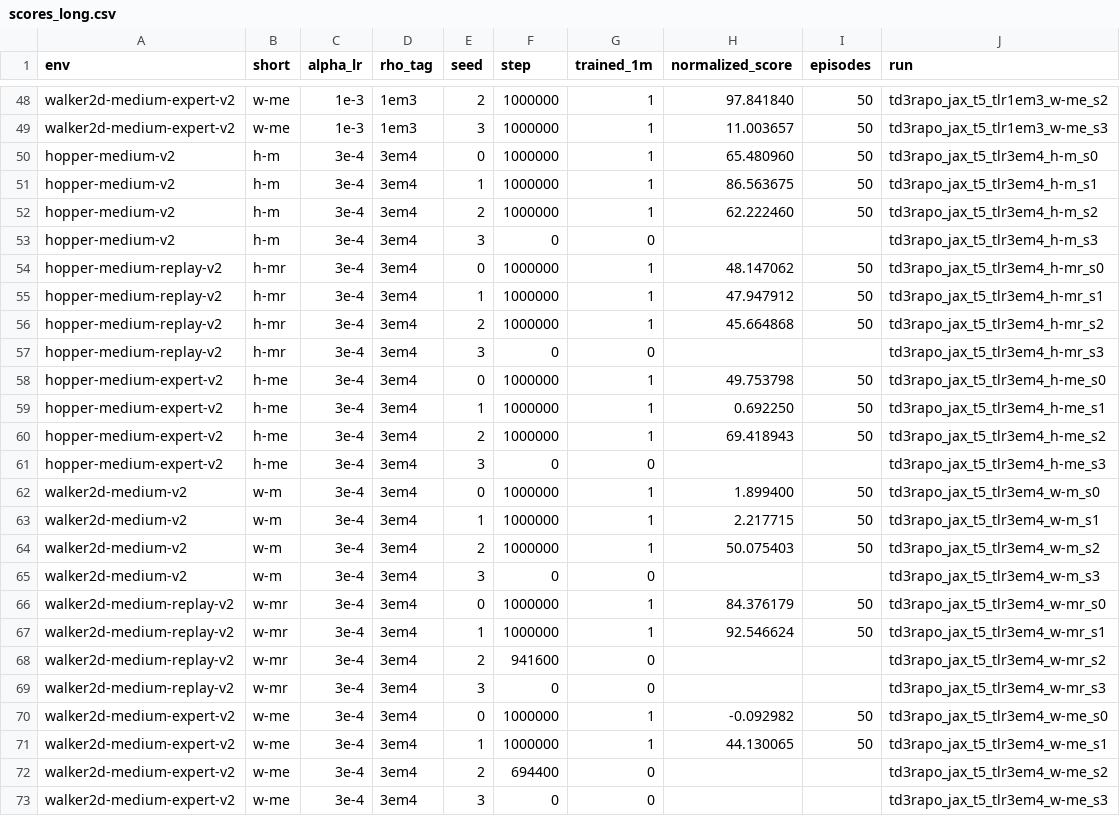
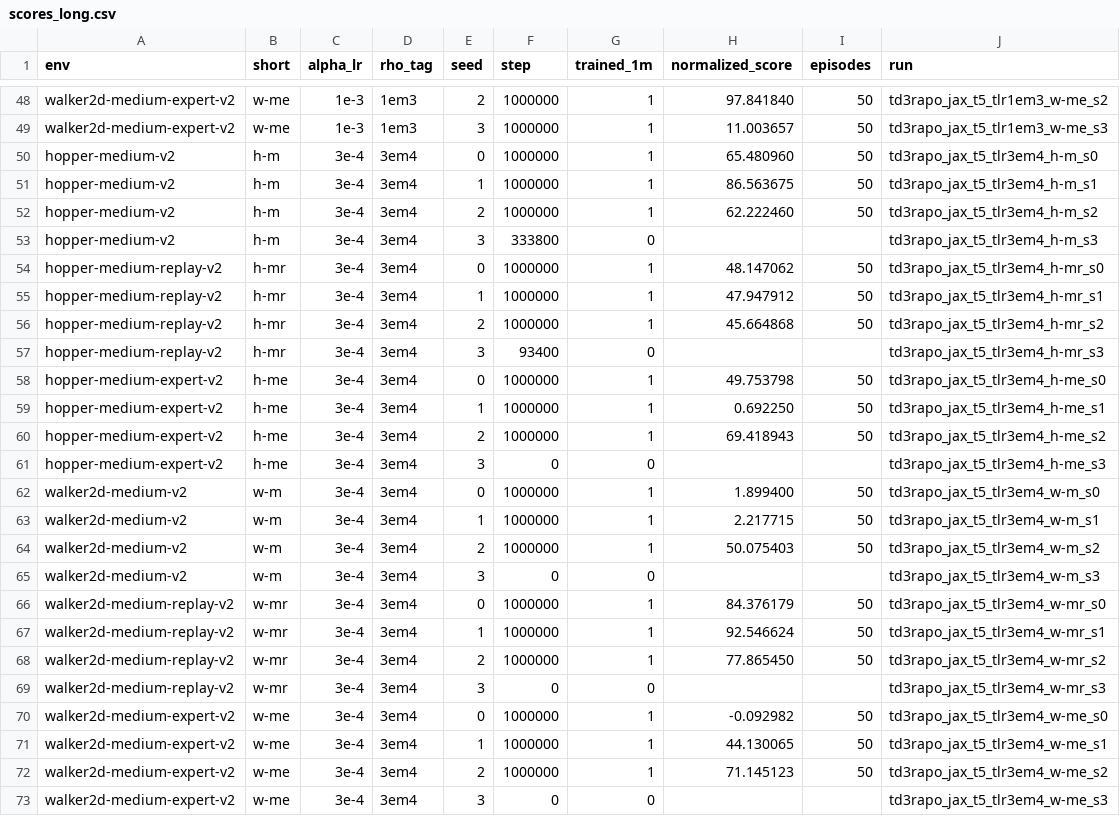
Before and after one commit to seonvin0319/AMO, a CSV file: sweep_results/td3_rapo_jax_tinit5_td3bc_hw/scores_long.csv, drawn as a sheet; only a part is shown, gaps mark what is left out.

Commit message:
Update TD3 RAPO hopper-walker 1M D4RL scores.

```diff
--- a/sweep_results/td3_rapo_jax_tinit5_td3bc_hw/scores_long.csv
+++ b/sweep_results/td3_rapo_jax_tinit5_td3bc_hw/scores_long.csv
@@ -52,3 +52,3 @@ hopper-medium-v2,h-m,3e-4,3em4,1,1000000,1,86.563675,50,td3rapo_jax_t5_tlr3em4_h
 hopper-medium-v2,h-m,3e-4,3em4,2,1000000,1,62.222460,50,td3rapo_jax_t5_tlr3em4_h-m_s2
-hopper-medium-v2,h-m,3e-4,3em4,3,0,0,,,td3rapo_jax_t5_tlr3em4_h-m_s3
+hopper-medium-v2,h-m,3e-4,3em4,3,333800,0,,,td3rapo_jax_t5_tlr3em4_h-m_s3
 hopper-medium-replay-v2,h-mr,3e-4,3em4,0,1000000,1,48.147062,50,td3rapo_jax_t5_tlr3em4_h-mr_s0
@@ -56,3 +56,3 @@ hopper-medium-replay-v2,h-mr,3e-4,3em4,1,1000000,1,47.947912,50,td3rapo_jax_t5_t
 hopper-medium-replay-v2,h-mr,3e-4,3em4,2,1000000,1,45.664868,50,td3rapo_jax_t5_tlr3em4_h-mr_s2
-hopper-medium-replay-v2,h-mr,3e-4,3em4,3,0,0,,,td3rapo_jax_t5_tlr3em4_h-mr_s3
+hopper-medium-replay-v2,h-mr,3e-4,3em4,3,93400,0,,,td3rapo_jax_t5_tlr3em4_h-mr_s3
 hopper-medium-expert-v2,h-me,3e-4,3em4,0,1000000,1,49.753798,50,td3rapo_jax_t5_tlr3em4_h-me_s0
@@ -67,3 +67,3 @@ walker2d-medium-replay-v2,w-mr,3e-4,3em4,0,1000000,1,84.376179,50,td3rapo_jax_t5
 walker2d-medium-replay-v2,w-mr,3e-4,3em4,1,1000000,1,92.546624,50,td3rapo_jax_t5_tlr3em4_w-mr_s1
-walker2d-medium-replay-v2,w-mr,3e-4,3em4,2,941600,0,,,td3rapo_jax_t5_tlr3em4_w-mr_s2
+walker2d-medium-replay-v2,w-mr,3e-4,3em4,2,1000000,1,77.865450,50,td3rapo_jax_t5_tlr3em4_w-mr_s2
 walker2d-medium-replay-v2,w-mr,3e-4,3em4,3,0,0,,,td3rapo_jax_t5_tlr3em4_w-mr_s3
@@ -71,3 +71,3 @@ walker2d-medium-expert-v2,w-me,3e-4,3em4,0,1000000,1,-0.092982,50,td3rapo_jax_t5
 walker2d-medium-expert-v2,w-me,3e-4,3em4,1,1000000,1,44.130065,50,td3rapo_jax_t5_tlr3em4_w-me_s1
-walker2d-medium-expert-v2,w-me,3e-4,3em4,2,694400,0,,,td3rapo_jax_t5_tlr3em4_w-me_s2
+walker2d-medium-expert-v2,w-me,3e-4,3em4,2,1000000,1,71.145123,50,td3rapo_jax_t5_tlr3em4_w-me_s2
 walker2d-medium-expert-v2,w-me,3e-4,3em4,3,0,0,,,td3rapo_jax_t5_tlr3em4_w-me_s3
```
Also changed, not shown: 2 other files.
